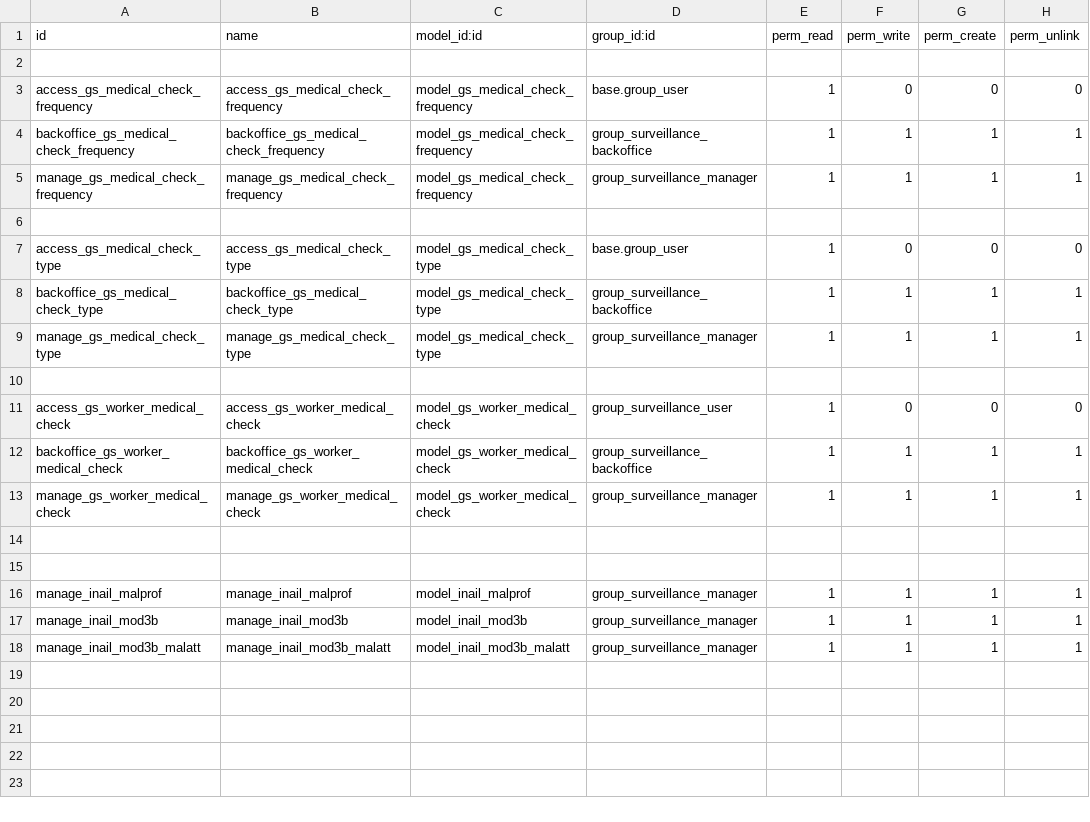
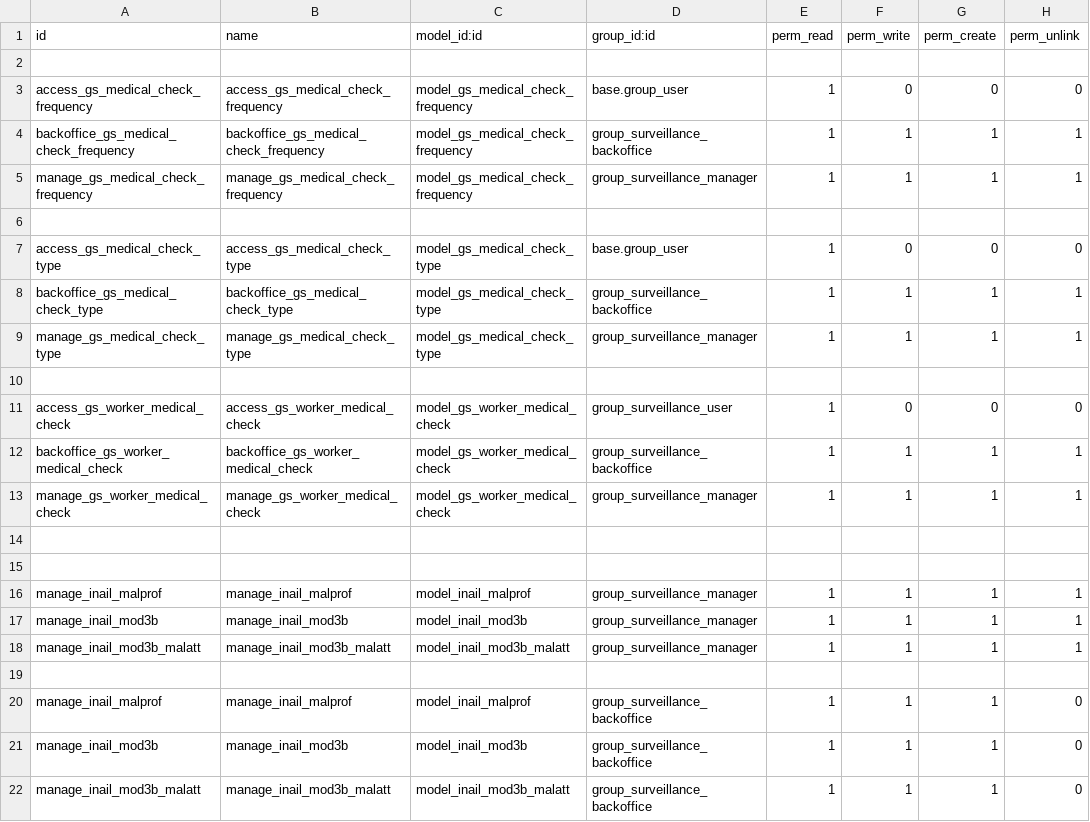
Before and after one commit to suningwz/gscudo-oe, a CSV file: gscudo-surveillance/security/ir.model.access.csv, drawn as a sheet; the diff names each change by its address in the sheet, - before the commit and + after, or states it on an @@ line.

```diff
--- a/gscudo-surveillance/security/ir.model.access.csv
+++ b/gscudo-surveillance/security/ir.model.access.csv
+row 19: (empty)
+row 20: manage_inail_malprof | manage_inail_malprof | model_inail_malprof | group_surveillance_backoffice | 1 | 1 | 1 | 0
+row 21: manage_inail_mod3b | manage_inail_mod3b | model_inail_mod3b | group_surveillance_backoffice | 1 | 1 | 1 | 0
+row 22: manage_inail_mod3b_malatt | manage_inail_mod3b_malatt | model_inail_mod3b_malatt | group_surveillance_backoffice | 1 | 1 | 1 | 0
```
Also changed, not shown: 3 other files.
